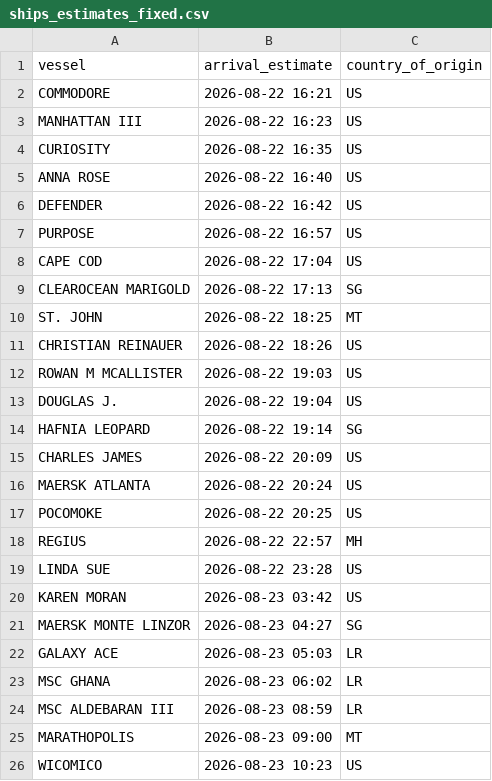
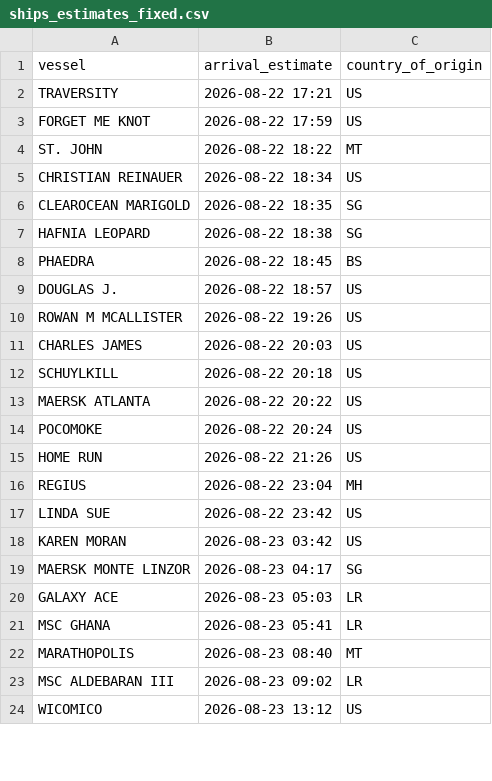
Before and after one commit to natalierjonas/FOC_NYC, a CSV file: ships_estimates_fixed.csv, drawn as a sheet; only a part is shown; the diff covers the shown part only.

```diff
--- a/ships_estimates_fixed.csv
+++ b/ships_estimates_fixed.csv
@@ -1,26 +1,24 @@
 vessel,arrival_estimate,country_of_origin
-COMMODORE,2026-08-22 16:21,US
-MANHATTAN III,2026-08-22 16:23,US
-CURIOSITY,2026-08-22 16:35,US
-ANNA ROSE,2026-08-22 16:40,US
-DEFENDER,2026-08-22 16:42,US
-PURPOSE,2026-08-22 16:57,US
-CAPE COD,2026-08-22 17:04,US
-CLEAROCEAN MARIGOLD,2026-08-22 17:13,SG
-ST. JOHN,2026-08-22 18:25,MT
-CHRISTIAN REINAUER,2026-08-22 18:26,US
-ROWAN M MCALLISTER,2026-08-22 19:03,US
-DOUGLAS J.,2026-08-22 19:04,US
-HAFNIA LEOPARD,2026-08-22 19:14,SG
-CHARLES JAMES,2026-08-22 20:09,US
-MAERSK ATLANTA,2026-08-22 20:24,US
-POCOMOKE,2026-08-22 20:25,US
-REGIUS,2026-08-22 22:57,MH
-LINDA SUE,2026-08-22 23:28,US
+TRAVERSITY,2026-08-22 17:21,US
+FORGET ME KNOT,2026-08-22 17:59,US
+ST. JOHN,2026-08-22 18:22,MT
+CHRISTIAN REINAUER,2026-08-22 18:34,US
+CLEAROCEAN MARIGOLD,2026-08-22 18:35,SG
+HAFNIA LEOPARD,2026-08-22 18:38,SG
+PHAEDRA,2026-08-22 18:45,BS
+DOUGLAS J.,2026-08-22 18:57,US
+ROWAN M MCALLISTER,2026-08-22 19:26,US
+CHARLES JAMES,2026-08-22 20:03,US
+SCHUYLKILL,2026-08-22 20:18,US
+MAERSK ATLANTA,2026-08-22 20:22,US
+POCOMOKE,2026-08-22 20:24,US
+HOME RUN,2026-08-22 21:26,US
+REGIUS,2026-08-22 23:04,MH
+LINDA SUE,2026-08-22 23:42,US
 KAREN MORAN,2026-08-23 03:42,US
-MAERSK MONTE LINZOR,2026-08-23 04:27,SG
+MAERSK MONTE LINZOR,2026-08-23 04:17,SG
 GALAXY ACE,2026-08-23 05:03,LR
-MSC GHANA,2026-08-23 06:02,LR
-MSC ALDEBARAN III,2026-08-23 08:59,LR
-MARATHOPOLIS,2026-08-23 09:00,MT
-WICOMICO,2026-08-23 10:23,US
+MSC GHANA,2026-08-23 05:41,LR
+MARATHOPOLIS,2026-08-23 08:40,MT
+MSC ALDEBARAN III,2026-08-23 09:02,LR
+WICOMICO,2026-08-23 13:12,US
```
Also changed, not shown: 8 added rows, 5 removed rows and 28 edited cells elsewhere in this file, filtered_ships.csv.
